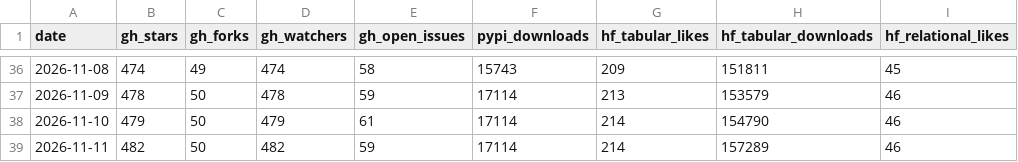
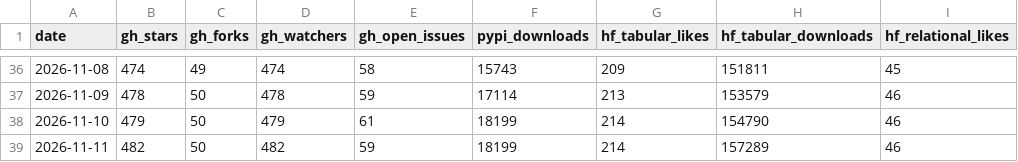
Before and after one commit to aleksssokolovski/winning-benchmark-dashboard, a CSV file: marketing_kpis.csv, drawn as a sheet; only a part is shown, gaps mark what is left out; the diff names each change by its address in the sheet, - before the commit and + after, or states it on an @@ line.

Commit message:
KPI update 2026-11-11 (from KXQX1QF25K)

```diff
--- a/marketing_kpis.csv
+++ b/marketing_kpis.csv
-F38:F39 (pypi_downloads): 17114
+F38:F39 (pypi_downloads): 18199
```
